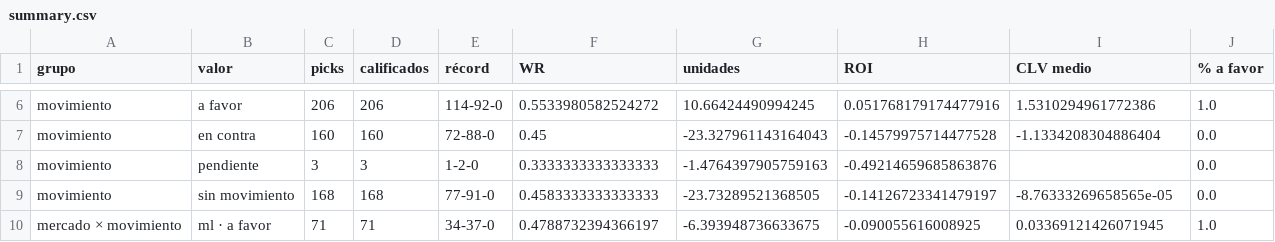
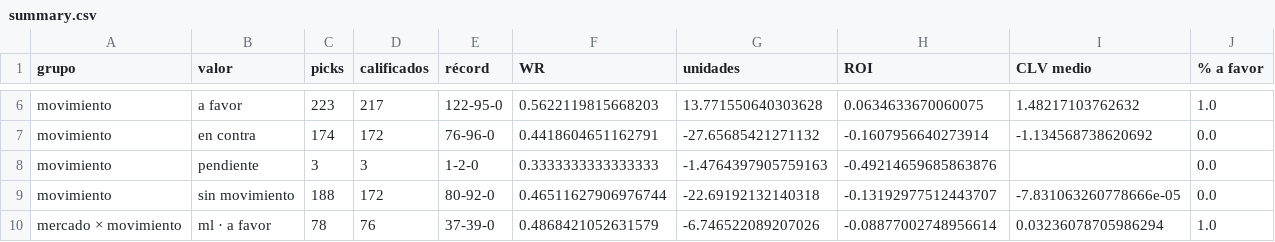
Before and after one commit to DaveBarracuda/nba-quant, a CSV file: ledger/summary.csv, drawn as a sheet; only a part is shown, gaps mark what is left out; the diff covers the shown part only; the diff names each change by its address in the sheet, - before the commit and + after, or states it on an @@ line.

```diff
--- a/ledger/summary.csv
+++ b/ledger/summary.csv
-C6 (picks): 206
+C6 (picks): 223
-D6 (calificados): 206
+D6 (calificados): 217
-E6 (récord): 114-92-0
+E6 (récord): 122-95-0
-F6 (WR): 0.5533980582524272
+F6 (WR): 0.5622119815668203
-G6 (unidades): 10.66424490994245
+G6 (unidades): 13.771550640303628
-H6 (ROI): 0.051768179174477916
+H6 (ROI): 0.0634633670060075
-I6 (CLV medio): 1.5310294961772386
+I6 (CLV medio): 1.48217103762632
-C7 (picks): 160
+C7 (picks): 174
-D7 (calificados): 160
+D7 (calificados): 172
-E7 (récord): 72-88-0
+E7 (récord): 76-96-0
-F7 (WR): 0.45
+F7 (WR): 0.4418604651162791
-G7 (unidades): -23.327961143164043
+G7 (unidades): -27.65685421271132
-H7 (ROI): -0.14579975714477528
+H7 (ROI): -0.1607956640273914
-I7 (CLV medio): -1.1334208304886404
+I7 (CLV medio): -1.134568738620692
-C9 (picks): 168
+C9 (picks): 188
-D9 (calificados): 168
+D9 (calificados): 172
-E9 (récord): 77-91-0
+E9 (récord): 80-92-0
-F9 (WR): 0.4583333333333333
+F9 (WR): 0.46511627906976744
-G9 (unidades): -23.73289521368505
+G9 (unidades): -22.69192132140318
-H9 (ROI): -0.14126723341479197
+H9 (ROI): -0.13192977512443707
-I9 (CLV medio): -8.76333269658565e-05
+I9 (CLV medio): -7.831063260778666e-05
-C10 (picks): 71
+C10 (picks): 78
-D10 (calificados): 71
+D10 (calificados): 76
-E10 (récord): 34-37-0
+E10 (récord): 37-39-0
-F10 (WR): 0.4788732394366197
+F10 (WR): 0.4868421052631579
-G10 (unidades): -6.393948736633675
+G10 (unidades): -6.746522089207026
-H10 (ROI): -0.090055616008925
+H10 (ROI): -0.08877002748956614
-I10 (CLV medio): 0.03369121426071945
+I10 (CLV medio): 0.03236078705986294
```
Also changed, not shown: 113 edited cells elsewhere in this file, ledger/weekly/2026-11-10_2026-11-16/edge_buckets.csv, ledger/weekly/2026-11-10_2026-11-16/picks.csv, 7 other files.
